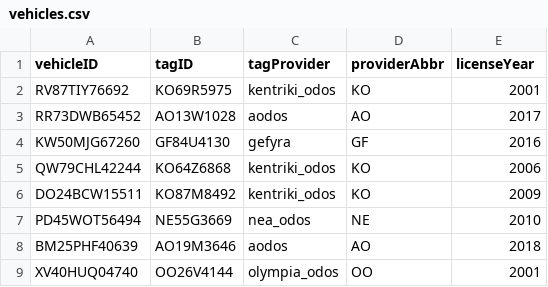
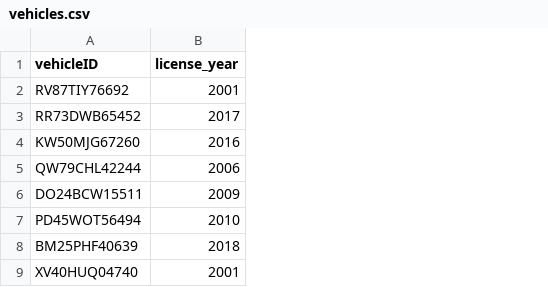
Before and after one commit to PanagiotisPapadeas/National_Highway_Interoperability_System-Software_Engineering-NTUA, a CSV file: cli/vehicles.csv, drawn as a sheet; only a part is shown; removed rows and columns are numbered as before the commit, all else as after; the diff names each change by its address in the sheet, - before the commit and + after, or states it on an @@ line.

```diff
--- a/cli/vehicles.csv
+++ b/cli/vehicles.csv
-column B (tagID), rows 2-9: KO69R5975 | AO13W1028 | GF84U4130 | KO64Z6868 | KO87M8492 | NE55G3669 | AO19M3646 | OO26V4144
-column C (tagProvider), rows 2-9: kentriki_odos | aodos | gefyra | kentriki_odos | kentriki_odos | nea_odos | aodos | olympia_odos
-column D (providerAbbr), rows 2-9: KO | AO | GF | KO | KO | NE | AO | OO
-B1: licenseYear
+B1: license_year
```
Also changed, not shown: 11 other files.
